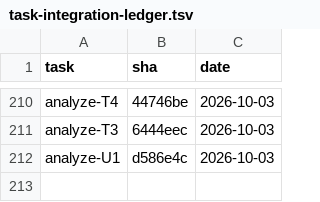
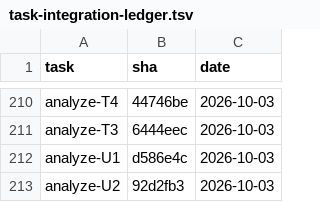
Before and after one commit to 2026-Engineering-Contest/MCPeak, a TSV file: docs/task-integration-ledger.tsv, drawn as a sheet; only a part is shown, gaps mark what is left out; the diff names each change by its address in the sheet, - before the commit and + after, or states it on an @@ line.

```diff
--- a/docs/task-integration-ledger.tsv
+++ b/docs/task-integration-ledger.tsv
+row 213: analyze-U2 | 92d2fb3 | 2026-10-03
```
